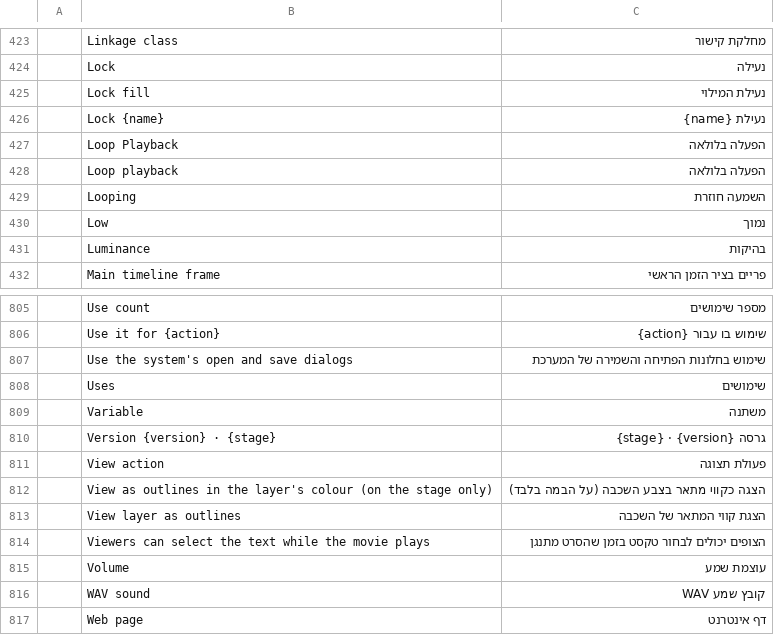
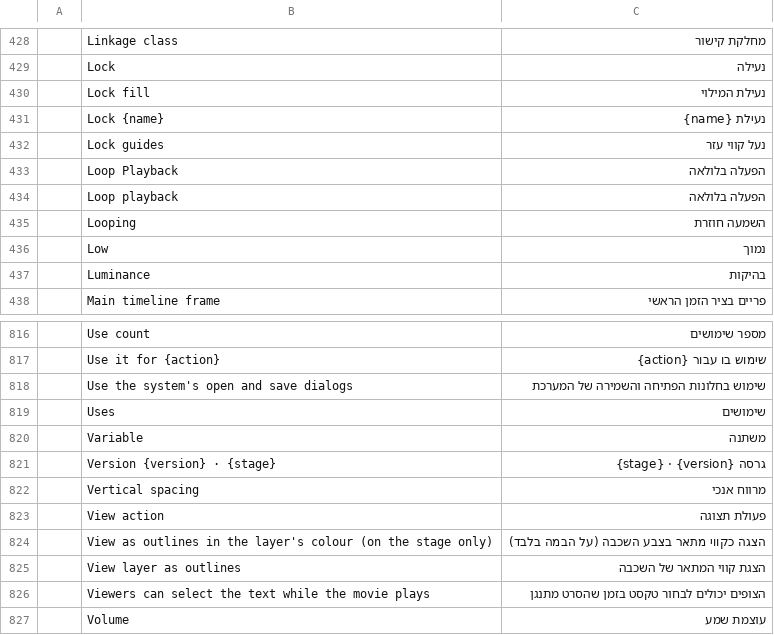
Before and after one commit to nocturney/craft-i18n, a TSV file: locales/he/anicraft.tsv, drawn as a sheet; only a part is shown, gaps mark what is left out; the shorter side is filled out with more unchanged rows; the diff covers the shown part only.

Commit message:
i18n(he/anicraft): translate 12 source-checked grid and guide controls

```diff
--- a/locales/he/anicraft.tsv
+++ b/locales/he/anicraft.tsv
@@ -426,2 +431,3 @@
 	Lock {name}	נעילת {name}
+	Lock guides	נעל קווי עזר
 	Loop Playback	הפעלה בלולאה
@@ -810,2 +821,3 @@
 	Version {version} · {stage}	גרסה {version} · {stage}
+	Vertical spacing	מרווח אנכי
 	View action	פעולת תצוגה
```
Also changed, not shown: 10 added rows elsewhere in this file.
